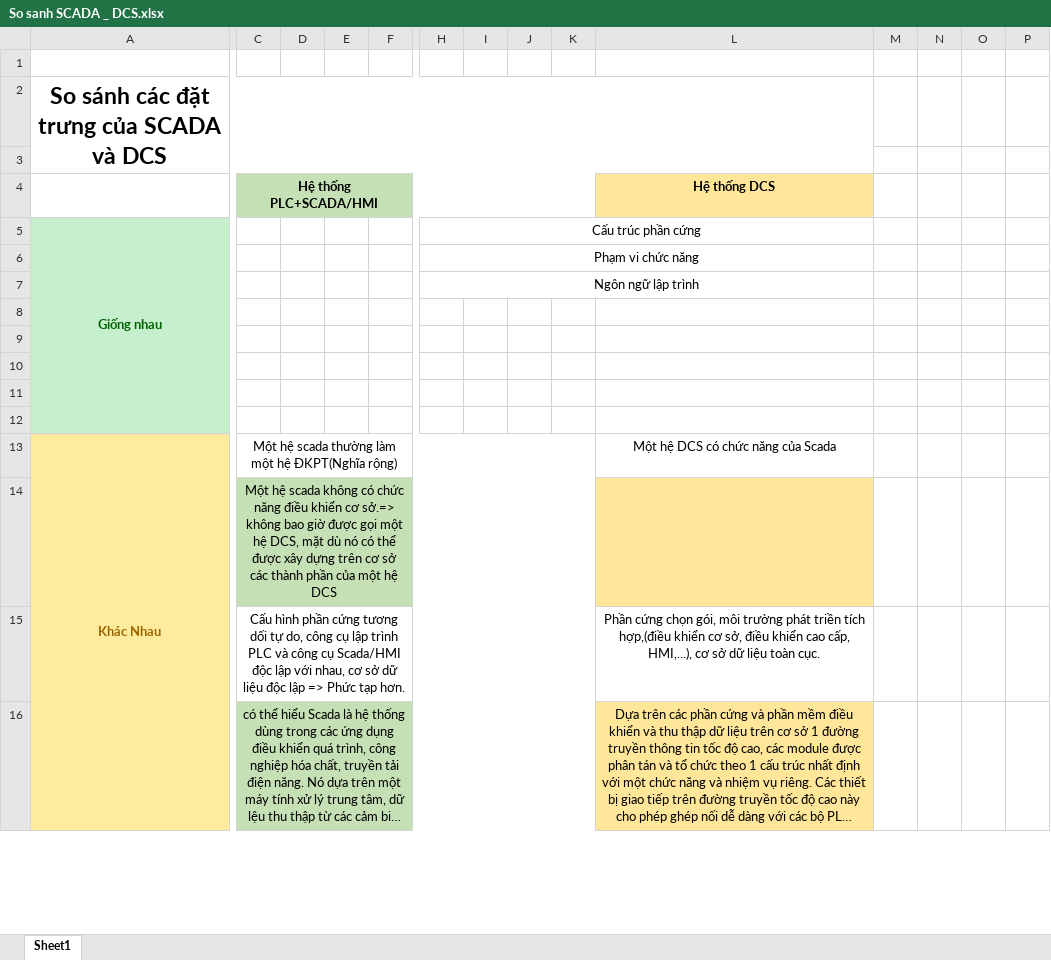
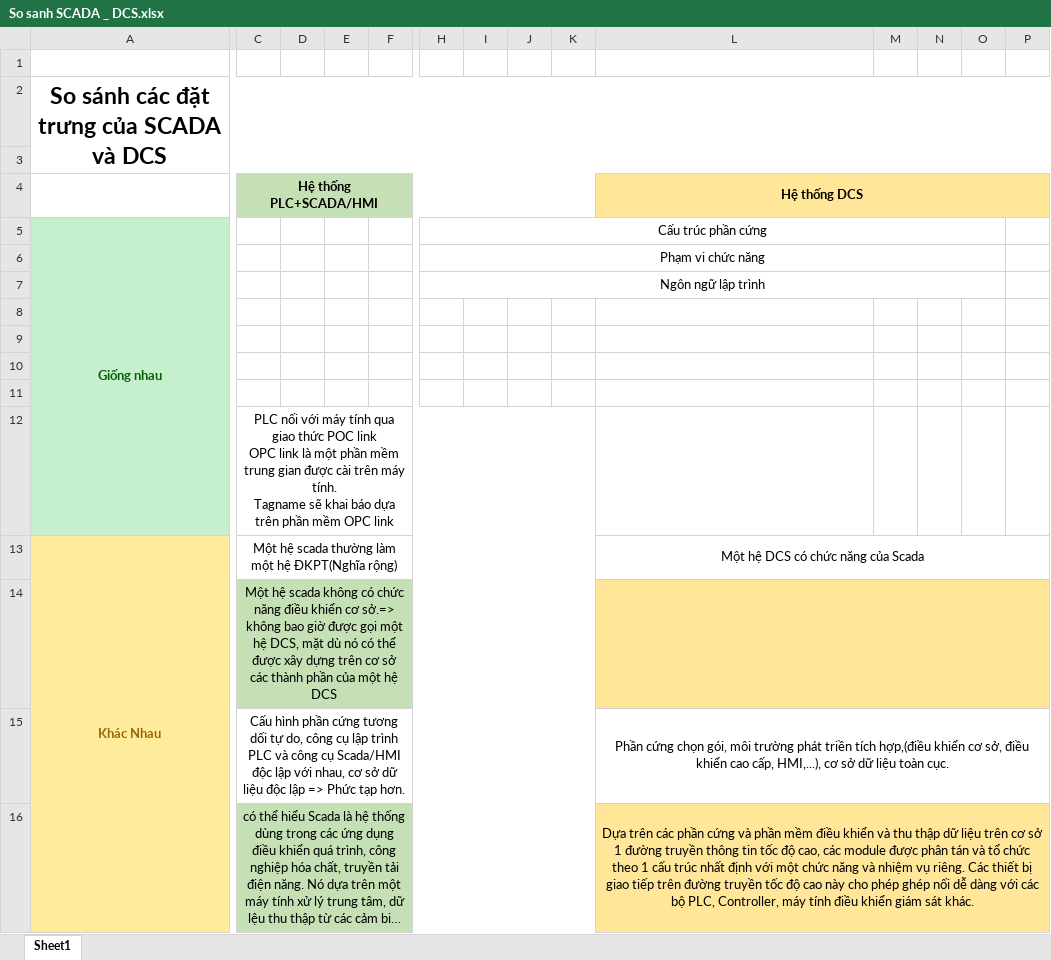
Before and after one commit to lehoangvanwangzan/On-Thi, an Excel workbook: So sanh SCADA _ DCS.xlsx, sheet Sheet1, drawn as a sheet; only a part is shown, gaps mark what is left out; long unchanged cells end in …; values as stored, in another font and other column widths than the file's, no borders; charts and pictures not drawn; removed rows and columns are numbered as before the commit, all else as after; ↵ is a line break in a cell; the diff covers the shown part only; the diff names each change by its address in the sheet, - before the commit and + after, or states it on an @@ line.

```diff
--- a/So sanh SCADA _ DCS.xlsx (sheet Sheet1)
+++ b/So sanh SCADA _ DCS.xlsx (sheet Sheet1)
-A2:L3 merged
+A2:P3 merged
+L4:P4 merged
-M4:P4 fill: none
+M4:P4 fill: #FFE699
-H5:L5 merged
+H5:O5 merged
-H6:L6 merged
+H6:O6 merged
-H7:L7 merged
+H7:O7 merged
-C12 (Hệ thống PLC+SCADA/HMI): (empty)
+C12 (Hệ thống PLC+SCADA/HMI): PLC nối với máy tính qua giao thức POC link ↵ OPC link là một phần mềm trung gian được cài trên máy tính. ↵ Tagname sẽ khai báo dựa trên phần mềm OPC link
+C12:K12 merged
+L13:P13 merged
+L14:P14 merged
-M14:P14 fill: none
+M14:P14 fill: #FFE699
+L15:P15 merged
+L16:P16 merged
-M16:P16 fill: none
+M16:P16 fill: #FFE699
```
Also changed, not shown: 48 added rows, cell formats and merged cells elsewhere in this sheet, charts or pictures, 4 other files.
